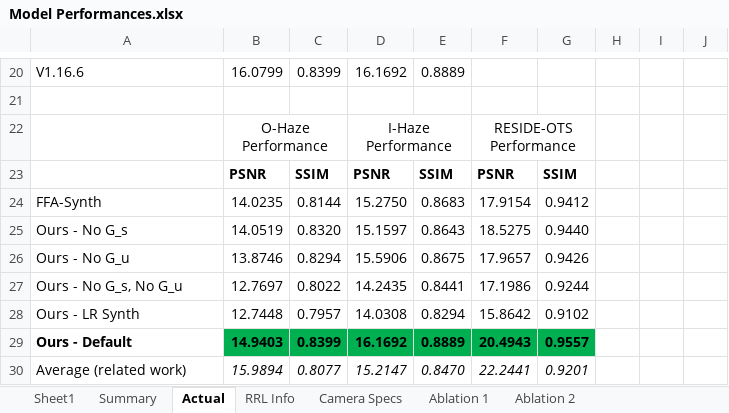
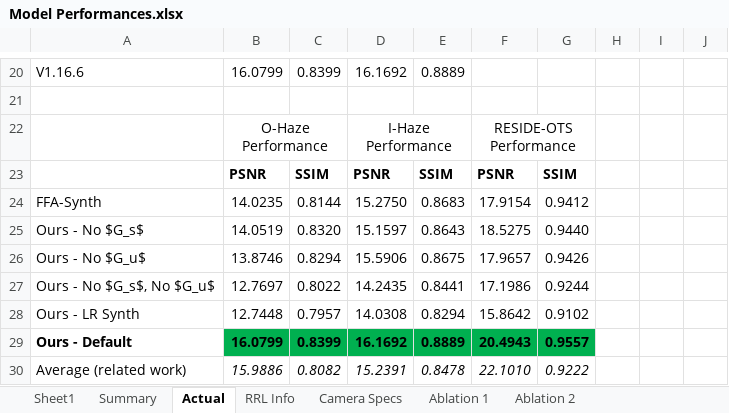
Before and after one commit to NeilDG/SynthDehazing, an Excel workbook: Model Performances.xlsx, sheet Actual, drawn as a sheet; only a part is shown, gaps mark what is left out; values as stored, in another font and other column widths than the file's, no borders; conditional formats not drawn; the diff names each change by its address in the sheet, - before the commit and + after, or states it on an @@ line.

```diff
--- a/Model Performances.xlsx (sheet Actual)
+++ b/Model Performances.xlsx (sheet Actual)
-A25: Ours - No G_s
+A25: Ours - No $G_s$
-A26: Ours - No G_u
+A26: Ours - No $G_u$
-A27: Ours - No G_s, No G_u
+A27: Ours - No $G_s$, No $G_u$
-B29: 14.9403
+B29: 16.0799
-B30: 15.9894
+B30: 15.9886
-C30: 0.8077
+C30: 0.8082
-D30: 15.2147
+D30: 15.2391
-E30: 0.8470
+E30: 0.8478
-F30: 22.2441
+F30: 22.1010
-G30: 0.9201
+G30: 0.9222
```
Also changed, not shown: sheet Ablation 1, sheet RRL Info, formulas that keep their value, 12 other files.
